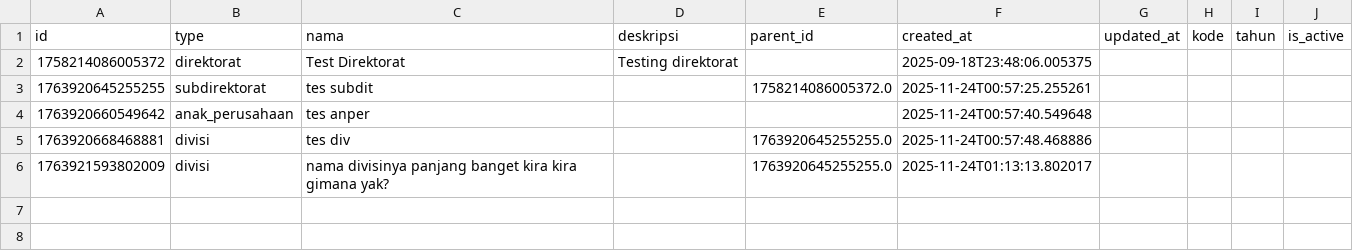
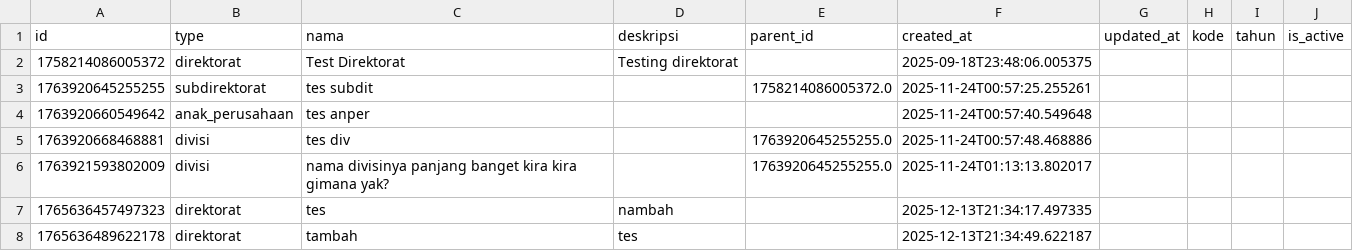
Before and after one commit to yoshie-OS/document-hub-penilaian-gcg, a CSV file: data/config/struktur-organisasi.csv, drawn as a sheet.

```diff
--- a/data/config/struktur-organisasi.csv
+++ b/data/config/struktur-organisasi.csv
@@ -6 +6,3 @@
 1763921593802009,"divisi","nama divisinya panjang banget kira kira gimana yak?","",1763920645255255.0,"2025-11-24T01:13:13.802017","","","",""
+1765636457497323,"direktorat","tes","nambah","","2025-12-13T21:34:17.497335","","","",""
+1765636489622178,"direktorat","tambah","tes","","2025-12-13T21:34:49.622187","","","",""
```
Also changed, not shown: data/config/users.csv, 35 other files.
